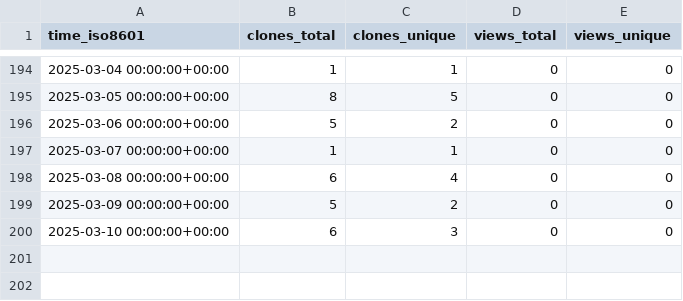
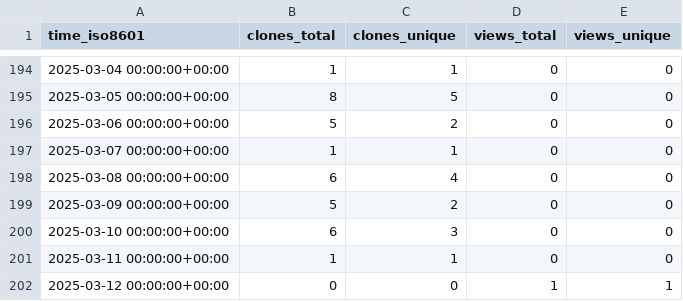
Before and after one commit to grp-bork/ENA2eggNOG, a CSV file: grp-bork/ENA2eggNOG/ghrs-data/views_clones_aggregate.csv, drawn as a sheet; only a part is shown, gaps mark what is left out; the diff names each change by its address in the sheet, - before the commit and + after, or states it on an @@ line.

```diff
--- a/grp-bork/ENA2eggNOG/ghrs-data/views_clones_aggregate.csv
+++ b/grp-bork/ENA2eggNOG/ghrs-data/views_clones_aggregate.csv
+row 201: 2025-03-11 00:00:00+00:00 | 1 | 1 | 0 | 0
+row 202: 2025-03-12 00:00:00+00:00 | 0 | 0 | 1 | 1
```
Also changed, not shown: 1 other file.
